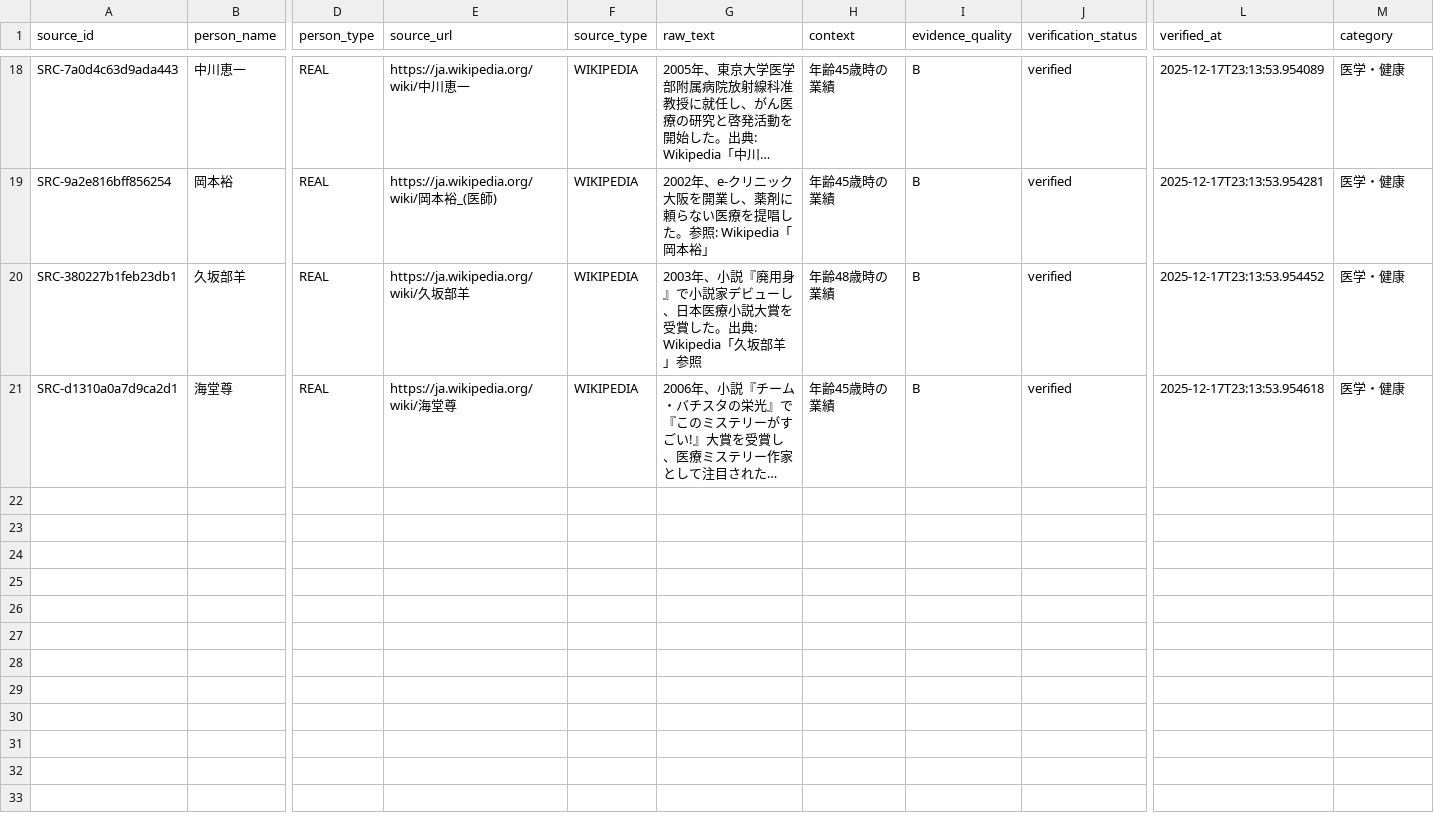
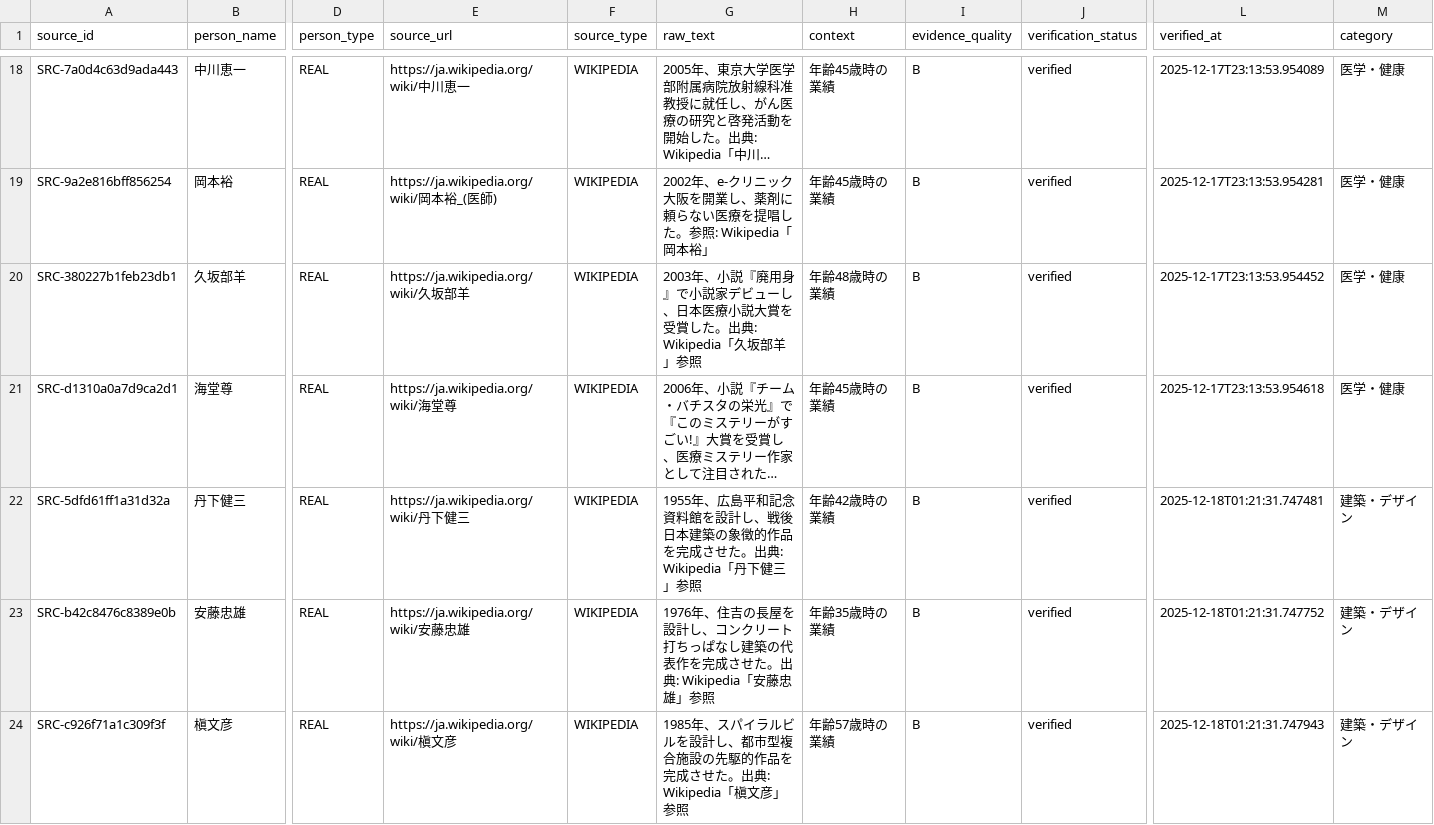
Before and after one commit to AIUELAB/001-final-hourglass, a CSV file: generated/verified_sources.csv, drawn as a sheet; only a part is shown, gaps mark what is left out; long unchanged cells end in …; rows hold the shown columns only; the diff covers the shown part only; the diff names each change by its address in the sheet, - before the commit and + after, or states it on an @@ line.

```diff
--- a/generated/verified_sources.csv
+++ b/generated/verified_sources.csv
+row 22: SRC-5dfd61ff1a31d32a | 丹下健三 | REAL | https://ja.wikipedia.org/wiki/丹下健三 | WIKIPEDIA | 1955年、広島平和記念資料館を設計し、戦後日本建築の象徴的作品を完成させた。出典: Wikipedia「丹下健三」参照 | 年齢42歳時の業績 | B | verified | 2025-12-18T01:21:31.747481 | 建築・デザイン
+row 23: SRC-b42c8476c8389e0b | 安藤忠雄 | REAL | https://ja.wikipedia.org/wiki/安藤忠雄 | WIKIPEDIA | 1976年、住吉の長屋を設計し、コンクリート打ちっぱなし建築の代表作を完成させた。出典: Wikipedia「安藤忠雄」参照 | 年齢35歳時の業績 | B | verified | 2025-12-18T01:21:31.747752 | 建築・デザイン
+row 24: SRC-c926f71a1c309f3f | 槇文彦 | REAL | https://ja.wikipedia.org/wiki/槇文彦 | WIKIPEDIA | 1985年、スパイラルビルを設計し、都市型複合施設の先駆的作品を完成させた。出典: Wikipedia「槇文彦」参照 | 年齢57歳時の業績 | B | verified | 2025-12-18T01:21:31.747943 | 建築・デザイン
```
Also changed, not shown: 7 added rows elsewhere in this file, generated/curated_episodes.csv, generated/raw_sources.csv, 6 other files.
